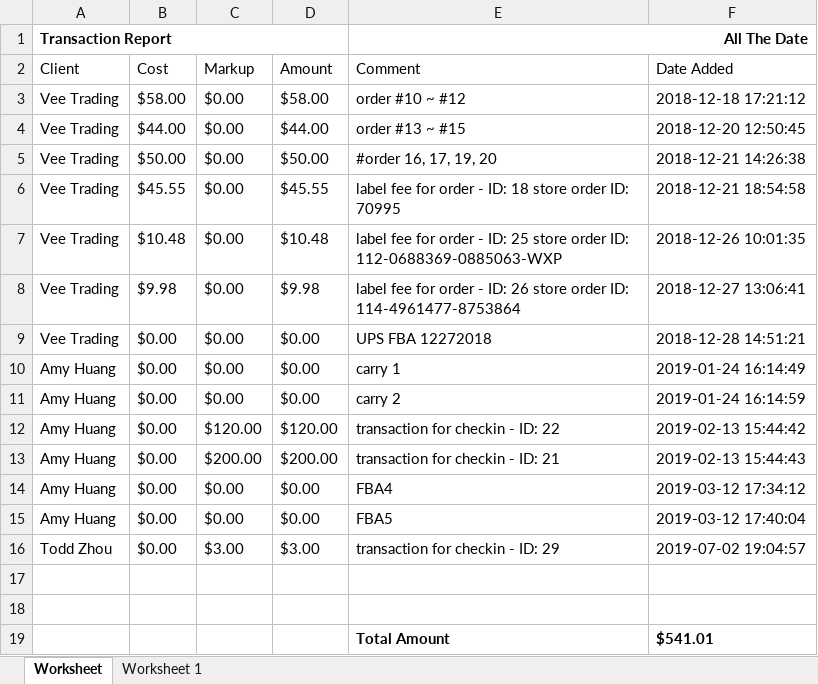
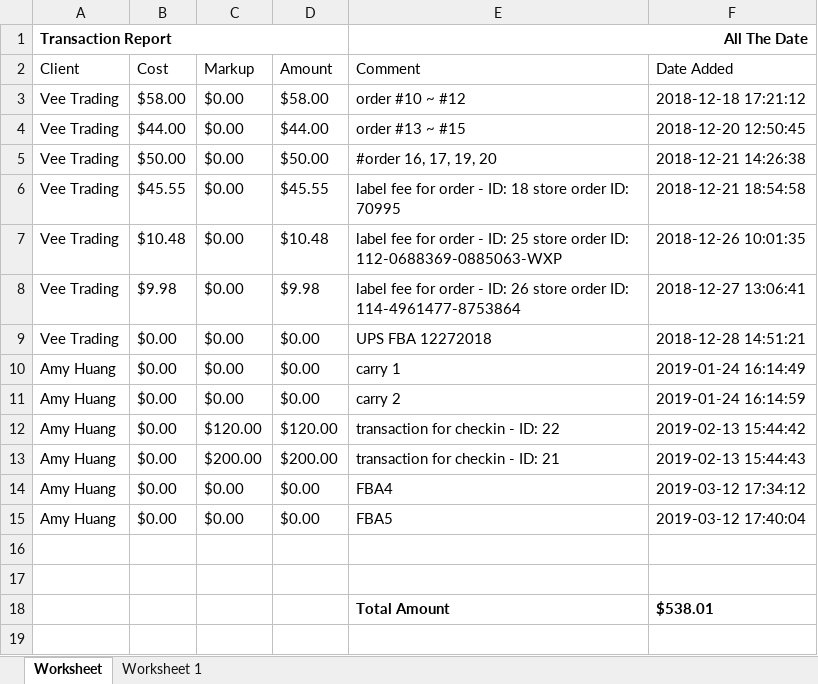
Before and after one commit to que2018/c3, an Excel workbook: admin/assets/file/export/transaction.xlsx, sheet Worksheet, drawn as a sheet; values as stored, in another font and other column widths than the file's, no borders; removed rows and columns are numbered as before the commit, all else as after; the diff names each change by its address in the sheet, - before the commit and + after, or states it on an @@ line.

```diff
--- a/admin/assets/file/export/transaction.xlsx (sheet Worksheet)
+++ b/admin/assets/file/export/transaction.xlsx (sheet Worksheet)
-row 16: Todd Zhou | $0.00 | $3.00 | $3.00 | transaction for checkin - ID: 29 | 2019-07-02 19:04:57
-F18 (Date Added): $541.01
+F18 (Date Added): $538.01
```
Also changed, not shown: admin/assets/file/export/checkin.xlsx, admin/assets/file/export/checkout.xlsx, 22 other files.
